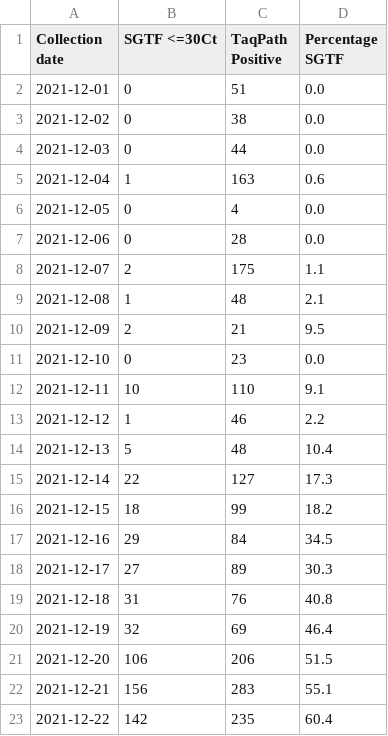
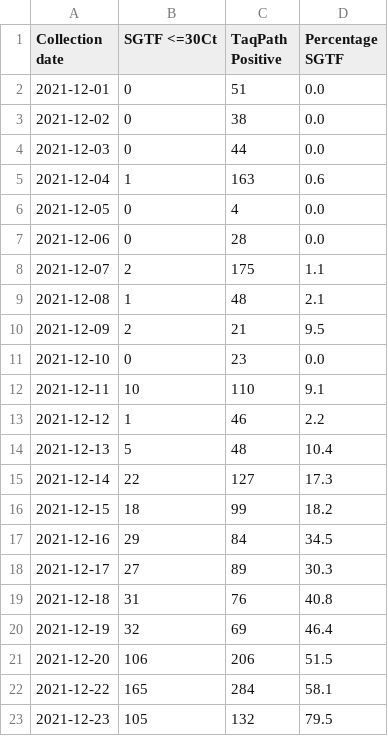
Before and after one commit to andersen-lab/SARS-CoV-2_SGTF_San-Diego, a CSV file: SGTF_San_Diego.csv, drawn as a sheet.

Commit message:
updated SGTF data

```diff
--- a/SGTF_San_Diego.csv
+++ b/SGTF_San_Diego.csv
@@ -21,3 +21,3 @@ Collection date,SGTF <=30Ct,TaqPath Positive,Percentage SGTF
 2021-12-20,106,206,51.5
-2021-12-21,156,283,55.1
-2021-12-22,142,235,60.4
+2021-12-22,165,284,58.1
+2021-12-23,105,132,79.5
```
